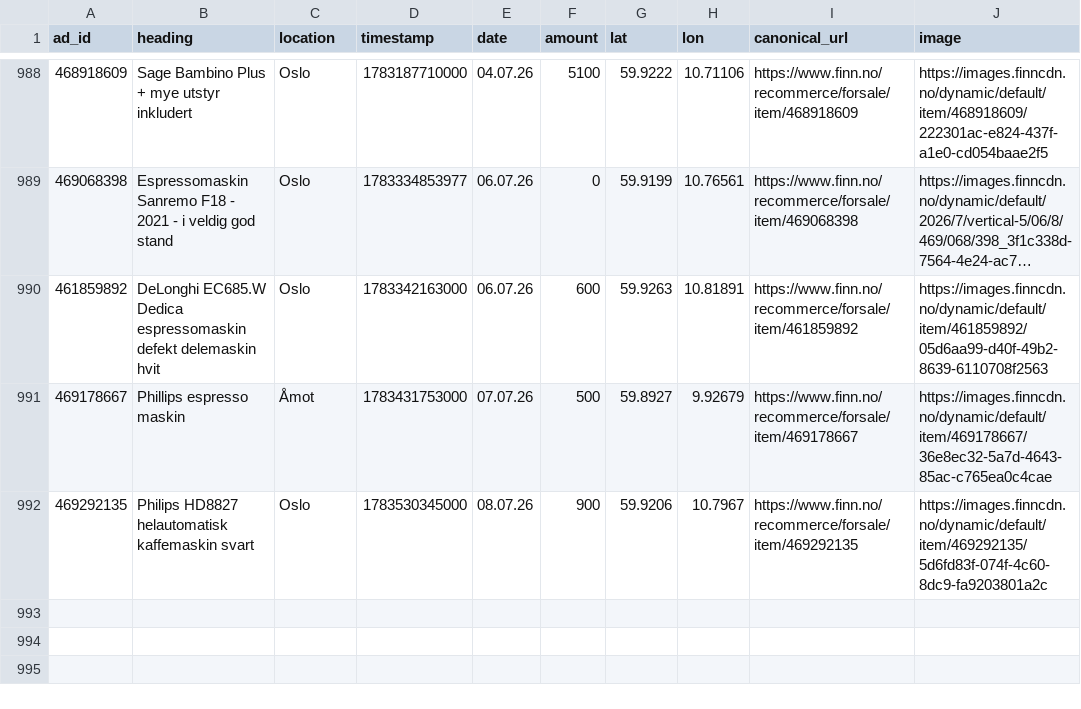
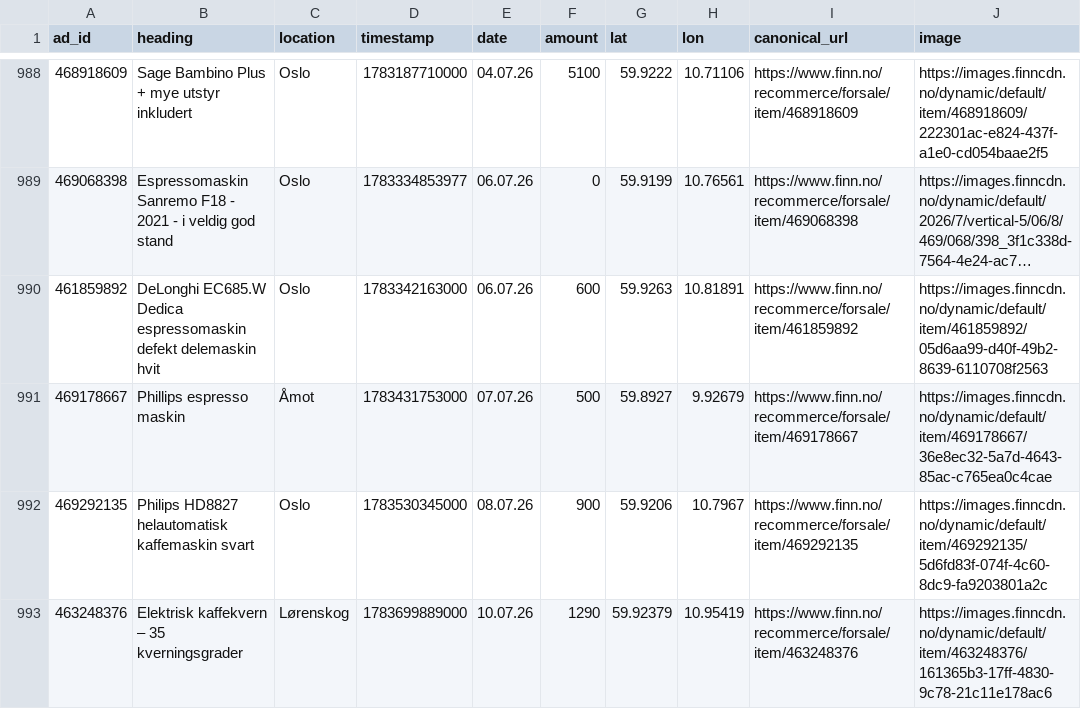
Before and after one commit to aslak01/espresso, a CSV file: data/espresso.csv, drawn as a sheet; only a part is shown, gaps mark what is left out; long unchanged cells end in …; the diff names each change by its address in the sheet, - before the commit and + after, or states it on an @@ line.

```diff
--- a/data/espresso.csv
+++ b/data/espresso.csv
+row 993: 463248376 | Elektrisk kaffekvern – 35 kverningsgrader | Lørenskog | 1783699889000 | 10.07.26 | 1290 | 59.92379 | 10.95419 | https://www.finn.no/recommerce/forsale/item/463248376 | https://images.finncdn.no/dynamic/default/item/463248376/161365b3-17ff-4830-9c78-21c11e178ac6
```
